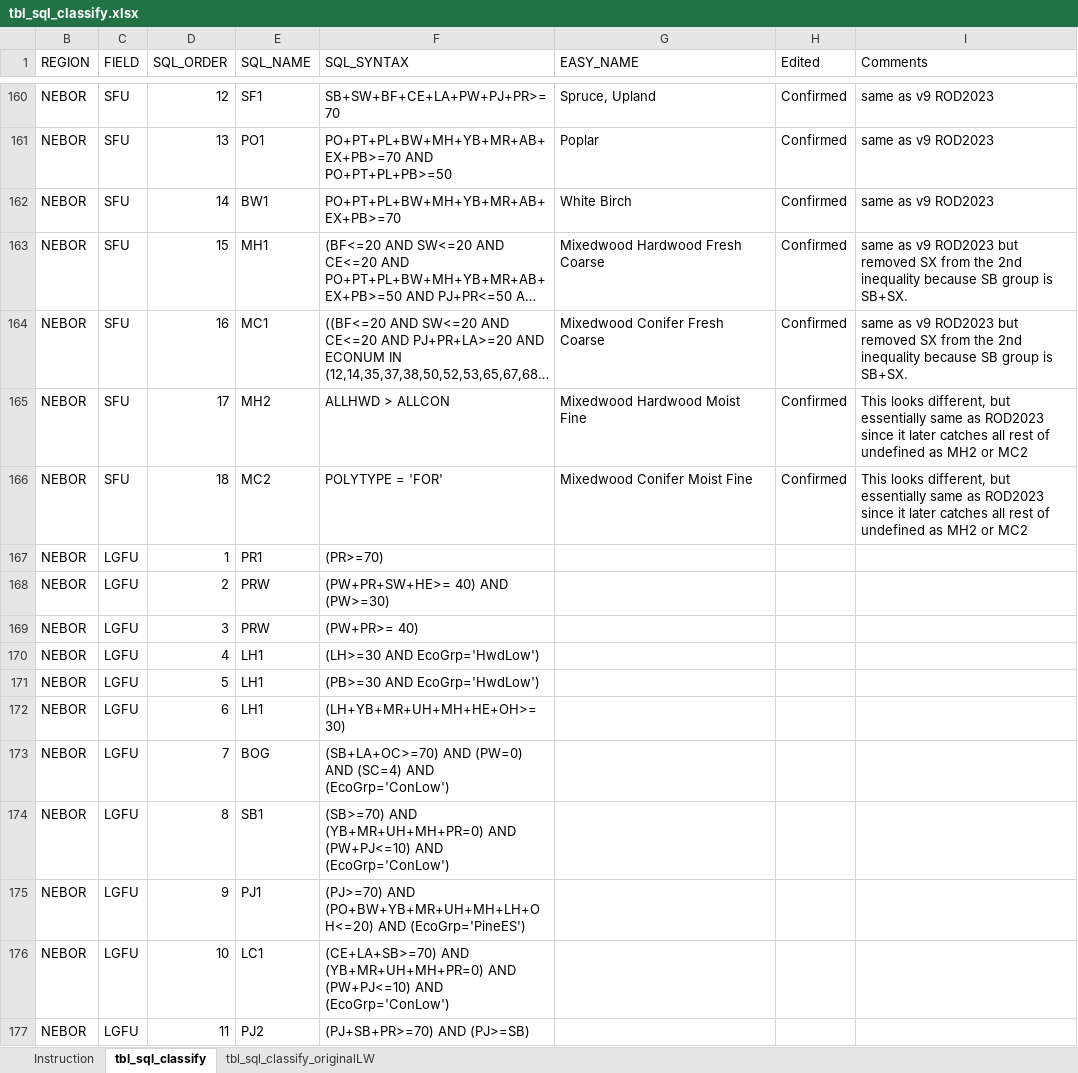
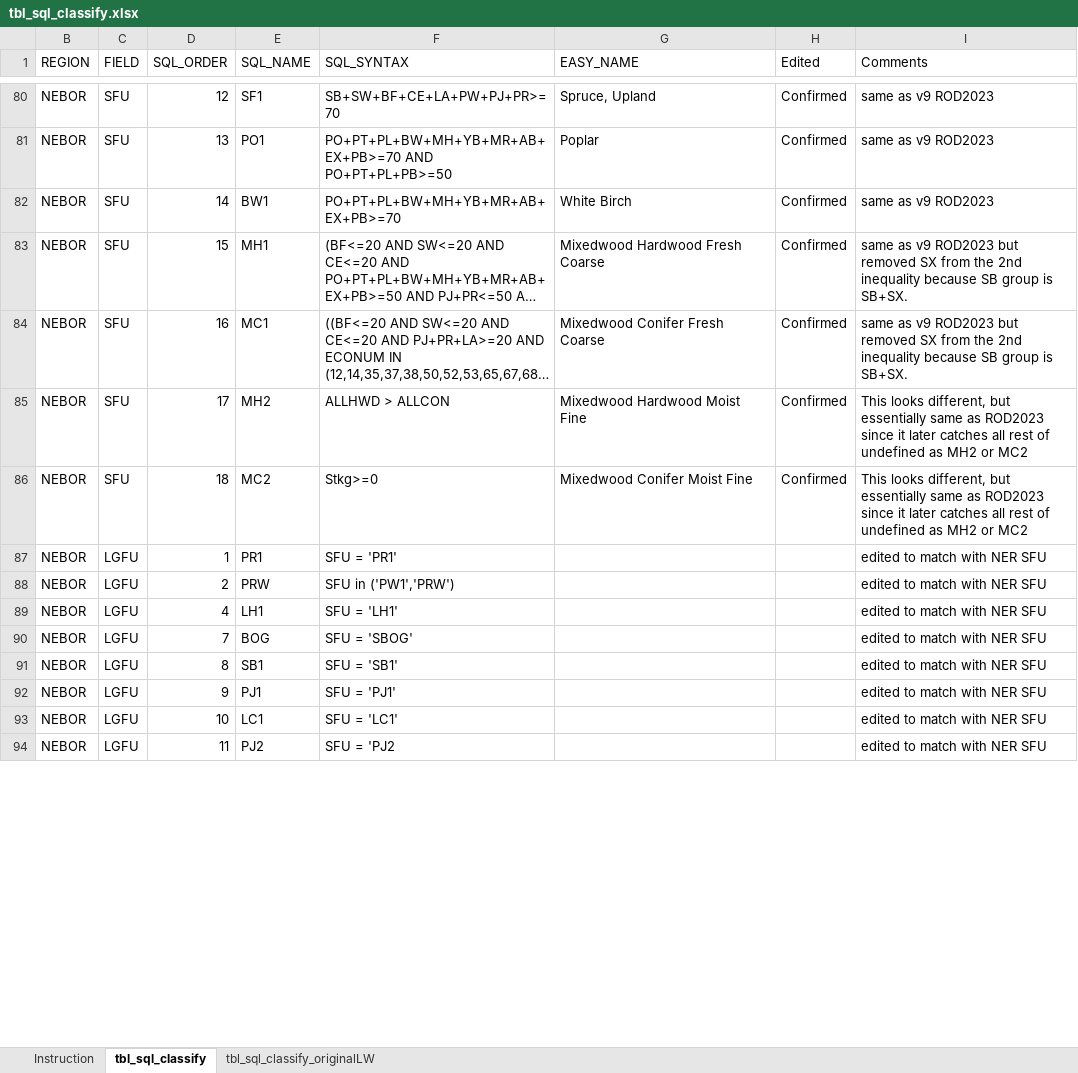
Before and after one commit to dan-e-lk/p3t_ArcGIS_Pro_Tools, an Excel workbook: scripts/Provincial_Tools/tbl_sql_classify.xlsx, sheet tbl_sql_classify, drawn as a sheet; only a part is shown, gaps mark what is left out; long unchanged cells end in …; values as stored, in another font and other column widths than the file's, no borders; table styles not drawn; removed rows and columns are numbered as before the commit, all else as after; the diff covers the shown part only; the diff names each change by its address in the sheet, - before the commit and + after, or states it on an @@ line.

Commit message:
edits to SFU and LGFU SQLs

```diff
--- a/scripts/Provincial_Tools/tbl_sql_classify.xlsx (sheet tbl_sql_classify)
+++ b/scripts/Provincial_Tools/tbl_sql_classify.xlsx (sheet tbl_sql_classify)
-F86 (SQL_SYNTAX): POLYTYPE = 'FOR'
+F86 (SQL_SYNTAX): Stkg>=0
-F87 (SQL_SYNTAX): (PR>=70)
+F87 (SQL_SYNTAX): SFU = 'PR1'
-I87:I88 (Comments): (empty)
+I87:I88 (Comments): edited to match with NER SFU
-F88 (SQL_SYNTAX): (PW+PR+SW+HE>= 40) AND (PW>=30)
+F88 (SQL_SYNTAX): SFU in ('PW1','PRW')
-row 169: NEBOR | LGFU | 3 | PRW | (PW+PR>= 40)
-F89 (SQL_SYNTAX): (LH>=30 AND EcoGrp='HwdLow')
+F89 (SQL_SYNTAX): SFU = 'LH1'
-I89 (Comments): (empty)
+I89 (Comments): edited to match with NER SFU
-row 171: NEBOR | LGFU | 5 | LH1 | (PB>=30 AND EcoGrp='HwdLow')
-row 172: NEBOR | LGFU | 6 | LH1 | (LH+YB+MR+UH+MH+HE+OH>=30)
-F90 (SQL_SYNTAX): (SB+LA+OC>=70) AND (PW=0) AND (SC=4) AND (EcoGrp='ConLow')
+F90 (SQL_SYNTAX): SFU = 'SBOG'
-I90:I94 (Comments): (empty)
+I90:I94 (Comments): edited to match with NER SFU
-F91 (SQL_SYNTAX): (SB>=70) AND (YB+MR+UH+MH+PR=0) AND (PW+PJ<=10) AND (EcoGrp='ConLow')
+F91 (SQL_SYNTAX): SFU = 'SB1'
-F92 (SQL_SYNTAX): (PJ>=70) AND (PO+BW+YB+MR+UH+MH+LH+OH<=20) AND (EcoGrp='PineES')
+F92 (SQL_SYNTAX): SFU = 'PJ1'
-F93 (SQL_SYNTAX): (CE+LA+SB>=70) AND (YB+MR+UH+MH+PR=0) AND (PW+PJ<=10) AND (EcoGrp='ConLow')
+F93 (SQL_SYNTAX): SFU = 'LC1'
-F94 (SQL_SYNTAX): (PJ+SB+PR>=70) AND (PJ>=SB)
+F94 (SQL_SYNTAX): SFU = 'PJ2
```
Also changed, not shown: 156 removed rows and 44 edited cells elsewhere in this sheet, sheet tbl_sql_classify_originalLW, hidden cells, 5 other files.
